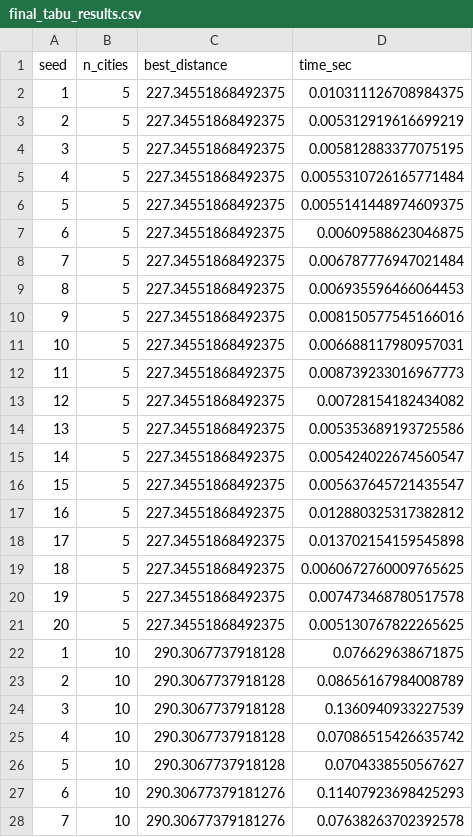
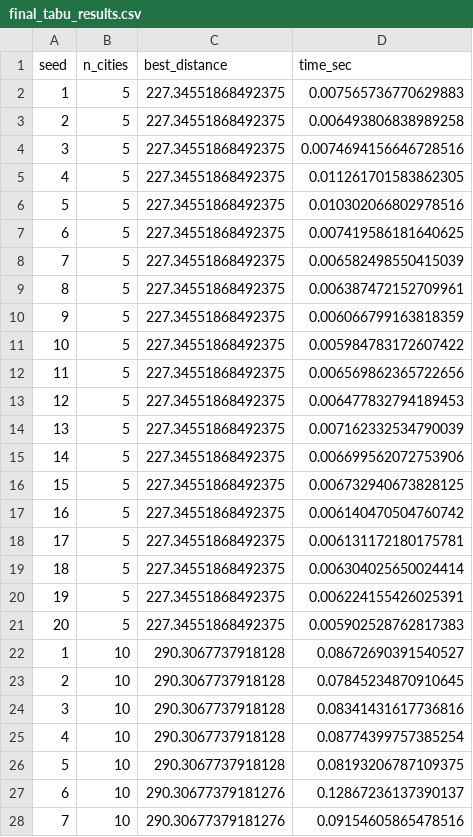
Before and after one commit to Abrar051/AI_For_Search_And_Optimization_Final_Coursework, a CSV file: results/final_tabu_results.csv, drawn as a sheet; only a part is shown; the diff covers the shown part only.

```diff
--- a/results/final_tabu_results.csv
+++ b/results/final_tabu_results.csv
@@ -1,28 +1,28 @@
 seed,n_cities,best_distance,time_sec
-1,5,227.34551868492375,0.010311126708984375
-2,5,227.34551868492375,0.005312919616699219
-3,5,227.34551868492375,0.005812883377075195
-4,5,227.34551868492375,0.0055310726165771484
-5,5,227.34551868492375,0.0055141448974609375
-6,5,227.34551868492375,0.00609588623046875
-7,5,227.34551868492375,0.006787776947021484
-8,5,227.34551868492375,0.006935596466064453
-9,5,227.34551868492375,0.008150577545166016
-10,5,227.34551868492375,0.006688117980957031
-11,5,227.34551868492375,0.008739233016967773
-12,5,227.34551868492375,0.00728154182434082
-13,5,227.34551868492375,0.005353689193725586
-14,5,227.34551868492375,0.005424022674560547
-15,5,227.34551868492375,0.005637645721435547
-16,5,227.34551868492375,0.012880325317382812
-17,5,227.34551868492375,0.013702154159545898
-18,5,227.34551868492375,0.0060672760009765625
-19,5,227.34551868492375,0.007473468780517578
-20,5,227.34551868492375,0.005130767822265625
-1,10,290.3067737918128,0.076629638671875
-2,10,290.3067737918128,0.08656167984008789
-3,10,290.3067737918128,0.1360940933227539
-4,10,290.3067737918128,0.07086515426635742
-5,10,290.3067737918128,0.0704338550567627
-6,10,290.30677379181276,0.11407923698425293
-7,10,290.30677379181276,0.07638263702392578
+1,5,227.34551868492375,0.007565736770629883
+2,5,227.34551868492375,0.006493806838989258
+3,5,227.34551868492375,0.0074694156646728516
+4,5,227.34551868492375,0.011261701583862305
+5,5,227.34551868492375,0.010302066802978516
+6,5,227.34551868492375,0.007419586181640625
+7,5,227.34551868492375,0.006582498550415039
+8,5,227.34551868492375,0.006387472152709961
+9,5,227.34551868492375,0.006066799163818359
+10,5,227.34551868492375,0.005984783172607422
+11,5,227.34551868492375,0.006569862365722656
+12,5,227.34551868492375,0.006477832794189453
+13,5,227.34551868492375,0.007162332534790039
+14,5,227.34551868492375,0.006699562072753906
+15,5,227.34551868492375,0.006732940673828125
+16,5,227.34551868492375,0.006140470504760742
+17,5,227.34551868492375,0.006131172180175781
+18,5,227.34551868492375,0.006304025650024414
+19,5,227.34551868492375,0.006224155426025391
+20,5,227.34551868492375,0.005902528762817383
+1,10,290.3067737918128,0.08672690391540527
+2,10,290.3067737918128,0.07845234870910645
+3,10,290.3067737918128,0.08341431617736816
+4,10,290.3067737918128,0.08774399757385254
+5,10,290.3067737918128,0.08193206787109375
+6,10,290.30677379181276,0.12867236137390137
+7,10,290.30677379181276,0.09154605865478516
```
Also changed, not shown: 173 edited cells elsewhere in this file, results/aco_random_search_results.csv, results/sa_history_10-50_cities.csv, 3 other files.
